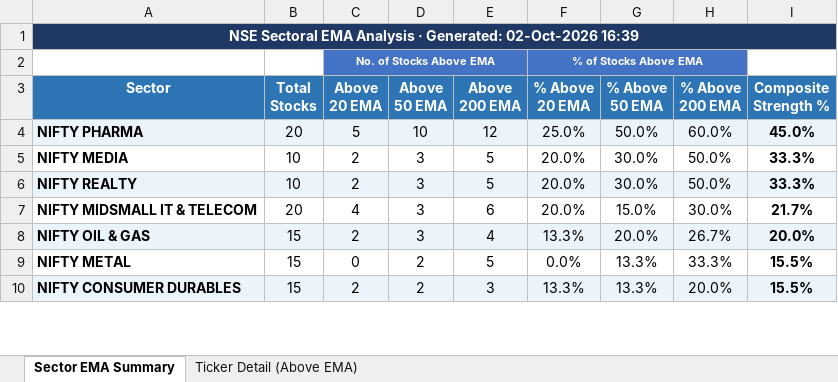
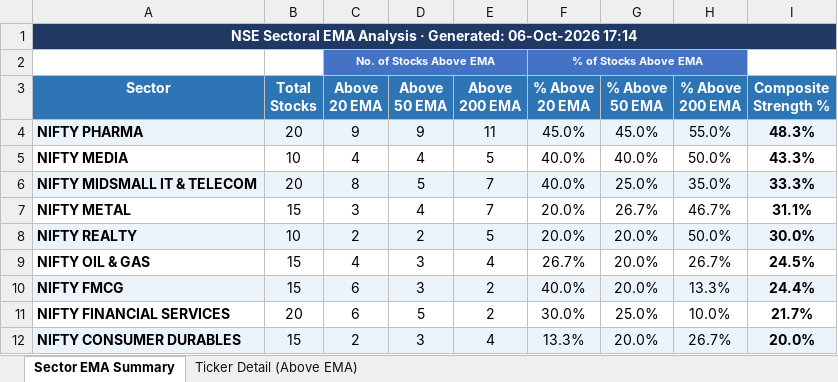
Before and after one commit to nikunj2021/EMA-Screener-, an Excel workbook: Report/EMAReport/Sectoral_EMA_Analysis.xlsx, sheet Sector EMA Summary, drawn as a sheet; only a part is shown; values as stored, in another font and other column widths than the file's, no borders; conditional formats not drawn; removed rows and columns are numbered as before the commit, all else as after; the diff covers the shown part only; the diff names each change by its address in the sheet, - before the commit and + after, or states it on an @@ line.

```diff
--- a/Report/EMAReport/Sectoral_EMA_Analysis.xlsx (sheet Sector EMA Summary)
+++ b/Report/EMAReport/Sectoral_EMA_Analysis.xlsx (sheet Sector EMA Summary)
-A1 (Sector): …· Generated: 02-Oct-2026 16:39
+A1 (Sector): …· Generated: 06-Oct-2026 17:14
-C4 (Above 20 EMA): 5
+C4 (Above 20 EMA): 9
-D4 (Above 50 EMA): 10
+D4 (Above 50 EMA): 9
-E4 (Above 200 EMA): 12
+E4 (Above 200 EMA): 11
-F4 (% Above 20 EMA): 25.0%
+F4 (% Above 20 EMA): 45.0%
-G4 (% Above 50 EMA): 50.0%
+G4 (% Above 50 EMA): 45.0%
-H4 (% Above 200 EMA): 60.0%
+H4 (% Above 200 EMA): 55.0%
-I4 (Composite Strength %): 45.0%
+I4 (Composite Strength %): 48.3%
-C5 (Above 20 EMA): 2
+C5 (Above 20 EMA): 4
-D5 (Above 50 EMA): 3
+D5 (Above 50 EMA): 4
-F5 (% Above 20 EMA): 20.0%
+F5 (% Above 20 EMA): 40.0%
-G5 (% Above 50 EMA): 30.0%
+G5 (% Above 50 EMA): 40.0%
-I5 (Composite Strength %): 33.3%
+I5 (Composite Strength %): 43.3%
+row 6: NIFTY MIDSMALL IT & TELECOM | 20 | 8 | 5 | 7 | 40.0% | 25.0% | 35.0% | 33.3%
+row 7: NIFTY METAL | 15 | 3 | 4 | 7 | 20.0% | 26.7% | 46.7% | 31.1%
-D8 (Above 50 EMA): 3
+D8 (Above 50 EMA): 2
-G8 (% Above 50 EMA): 30.0%
+G8 (% Above 50 EMA): 20.0%
-I8 (Composite Strength %): 33.3%
+I8 (Composite Strength %): 30.0%
-row 7: NIFTY MIDSMALL IT & TELECOM | 20 | 4 | 3 | 6 | 20.0% | 15.0% | 30.0% | 21.7%
-A9:I9 fill: #EBF3FB
+A9:I9 fill: none
-C9 (Above 20 EMA): 2
+C9 (Above 20 EMA): 4
-F9 (% Above 20 EMA): 13.3%
+F9 (% Above 20 EMA): 26.7%
-I9 (Composite Strength %): 20.0%
+I9 (Composite Strength %): 24.5%
-row 9: NIFTY METAL | 15 | 0 | 2 | 5 | 0.0% | 13.3% | 33.3% | 15.5%
+row 10: NIFTY FMCG | 15 | 6 | 3 | 2 | 40.0% | 20.0% | 13.3% | 24.4%
+row 11: NIFTY FINANCIAL SERVICES | 20 | 6 | 5 | 2 | 30.0% | 25.0% | 10.0% | 21.7%
-D12 (Above 50 EMA): 2
+D12 (Above 50 EMA): 3
-E12 (Above 200 EMA): 3
+E12 (Above 200 EMA): 4
-G12 (% Above 50 EMA): 13.3%
+G12 (% Above 50 EMA): 20.0%
-H12 (% Above 200 EMA): 20.0%
+H12 (% Above 200 EMA): 26.7%
-I12 (Composite Strength %): 15.5%
+I12 (Composite Strength %): 20.0%
```
Also changed, not shown: 2 removed rows and 13 edited cells elsewhere in this sheet, sheet Ticker Detail (Above EMA), Report/EMAReport/Micro_250_ema_breadth.xlsx, Report/EMAReport/Micro_250_ema_breadth_history.xlsx, 4 other files.
